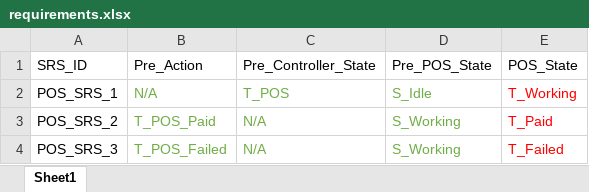
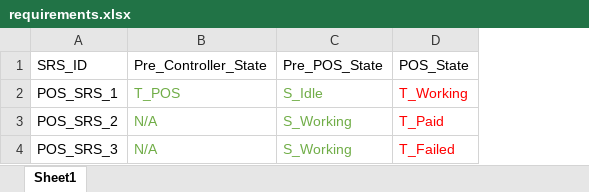
Before and after one commit to mrmoslemi/design_verifier, an Excel workbook: resources/coffee_machine/POS/requirements.xlsx, sheet Sheet1, drawn as a sheet; values as stored, in another font and other column widths than the file's, no borders; the diff names each change by its address in the sheet, - before the commit and + after, or states it on an @@ line.

```diff
--- a/resources/coffee_machine/POS/requirements.xlsx (sheet Sheet1)
+++ b/resources/coffee_machine/POS/requirements.xlsx (sheet Sheet1)
-column B (Pre_Action), rows 2-4: N/A | T_POS_Paid | T_POS_Failed
```
Also changed, not shown: resources/coffee_machine/CONTROLLER/requirements.xlsx, resources/coffee_machine/PRODUCER/requirements.xlsx, 10 other files.
